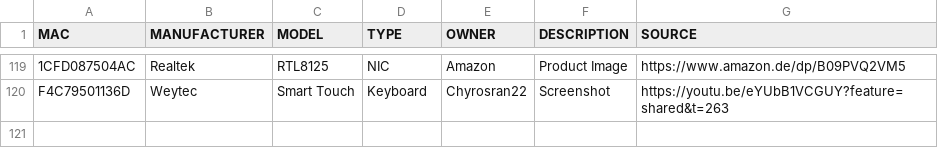
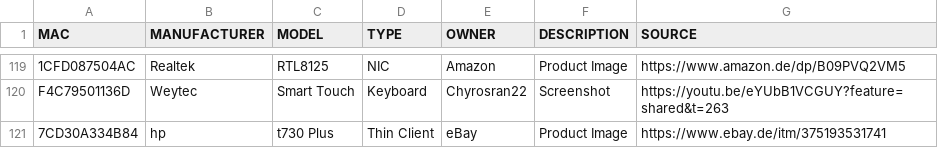
Before and after one commit to greyhat-academy/lists.d, a TSV file: mac.devices.list.tsv, drawn as a sheet; only a part is shown, gaps mark what is left out; the diff names each change by its address in the sheet, - before the commit and + after, or states it on an @@ line.

Commit message:
Added hp t710 plus to mac.devices.list.tsv
Signed-off-by: kkarhan <kevin@karhan.guru>

```diff
--- a/mac.devices.list.tsv
+++ b/mac.devices.list.tsv
+row 121: 7CD30A334B84 | hp | t730 Plus | Thin Client | eBay | Product Image | https://www.ebay.de/itm/375193531741
```
